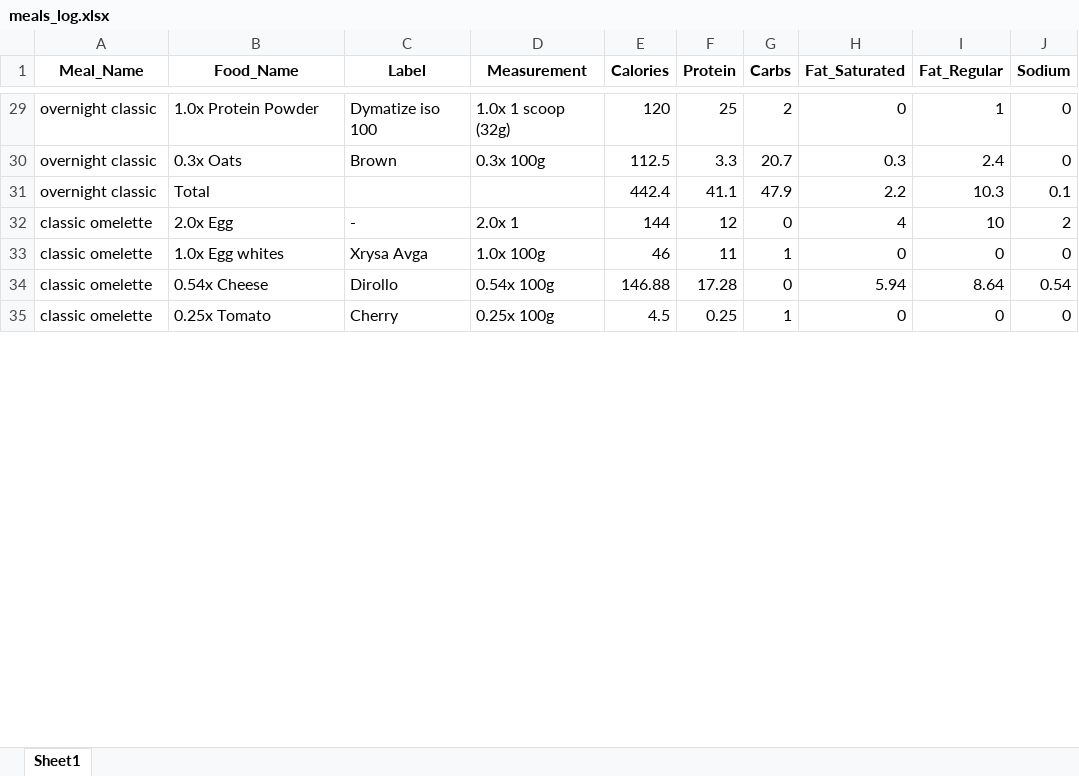
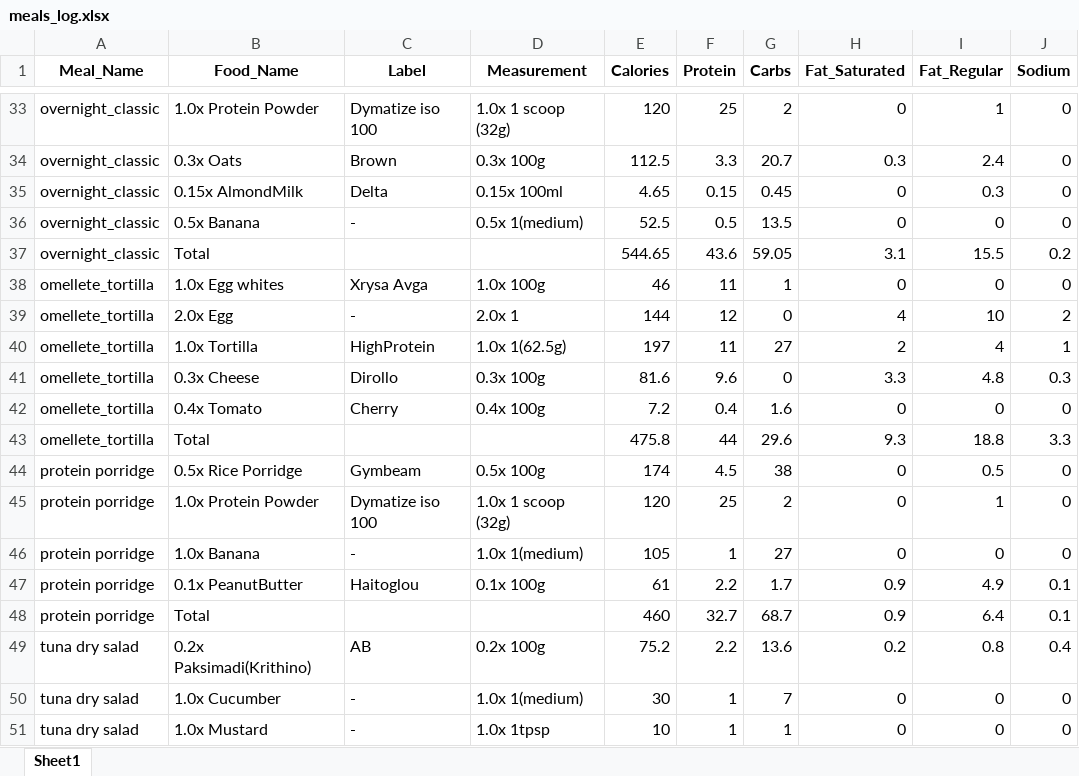
Before and after one commit to KonstantinosAntoniou/fitness_guide, an Excel workbook: meals_log.xlsx, sheet Sheet1, drawn as a sheet; only a part is shown, gaps mark what is left out; values as stored, in another font and other column widths than the file's, no borders; removed rows and columns are numbered as before the commit, all else as after; the diff covers the shown part only; the diff names each change by its address in the sheet, - before the commit and + after, or states it on an @@ line.

Commit message:
Major fitness app improvements: user management, PDF export, meal macros, bug fixes
- Add comprehensive user management (create/edit/delete users)
- Implement PDF export for weekly meal plans with charts
- Add real-time macro calculator to Create Meal tab
- Fix nested parentheses parsing bug for foods like 'Ground beef (Cooked(80-20))'
- Add delete functionality for unassigned daily plans
- Improve meal/food selection with detailed labels and measurements
- Add goal-based TDEE display in daily planner
- Enhance weekly plan builder with user-centric approach
- Fix meal management IndexError and AttributeError issues
- Add debug tools for food lookup troubleshooting
- Update database schema with new user goal fields

```diff
--- a/meals_log.xlsx (sheet Sheet1)
+++ b/meals_log.xlsx (sheet Sheet1)
-A33:A34 (Meal_Name): overnight classic
+A33:A34 (Meal_Name): overnight_classic
-row 31: overnight classic | Total |  |  | 442.4 | 41.1 | 47.9 | 2.2 | 10.3 | 0.1
-row 32: classic omelette | 2.0x Egg | - | 2.0x 1 | 144 | 12 | 0 | 4 | 10 | 2
+row 35: overnight_classic | 0.15x AlmondMilk | Delta | 0.15x 100ml | 4.65 | 0.15 | 0.45 | 0 | 0.3 | 0
+row 36: overnight_classic | 0.5x Banana | - | 0.5x 1(medium) | 52.5 | 0.5 | 13.5 | 0 | 0 | 0
+row 37: overnight_classic | Total |  |  | 544.65 | 43.6 | 59.05 | 3.1 | 15.5 | 0.2
-A38 (Meal_Name): classic omelette
+A38 (Meal_Name): omellete_tortilla
-row 34: classic omelette | 0.54x Cheese | Dirollo | 0.54x 100g | 146.88 | 17.28 | 0 | 5.94 | 8.64 | 0.54
+row 39: omellete_tortilla | 2.0x Egg | - | 2.0x 1 | 144 | 12 | 0 | 4 | 10 | 2
+row 40: omellete_tortilla | 1.0x Tortilla | HighProtein | 1.0x 1(62.5g) | 197 | 11 | 27 | 2 | 4 | 1
+row 41: omellete_tortilla | 0.3x Cheese | Dirollo | 0.3x 100g | 81.6 | 9.6 | 0 | 3.3 | 4.8 | 0.3
-A42 (Meal_Name): classic omelette
+A42 (Meal_Name): omellete_tortilla
-B42 (Food_Name): 0.25x Tomato
+B42 (Food_Name): 0.4x Tomato
-D42 (Measurement): 0.25x 100g
+D42 (Measurement): 0.4x 100g
-E42 (Calories): 4.5
+E42 (Calories): 7.2
-F42 (Protein): 0.25
+F42 (Protein): 0.4
-G42 (Carbs): 1
+G42 (Carbs): 1.6
+row 43: omellete_tortilla | Total |  |  | 475.8 | 44 | 29.6 | 9.3 | 18.8 | 3.3
+row 44: protein porridge | 0.5x Rice Porridge | Gymbeam | 0.5x 100g | 174 | 4.5 | 38 | 0 | 0.5 | 0
+row 45: protein porridge | 1.0x Protein Powder | Dymatize iso 100 | 1.0x 1 scoop (32g) | 120 | 25 | 2 | 0 | 1 | 0
+row 46: protein porridge | 1.0x Banana | - | 1.0x 1(medium) | 105 | 1 | 27 | 0 | 0 | 0
+row 47: protein porridge | 0.1x PeanutButter | Haitoglou | 0.1x 100g | 61 | 2.2 | 1.7 | 0.9 | 4.9 | 0.1
+row 48: protein porridge | Total |  |  | 460 | 32.7 | 68.7 | 0.9 | 6.4 | 0.1
+row 49: tuna dry salad | 0.2x Paksimadi(Krithino) | AB | 0.2x 100g | 75.2 | 2.2 | 13.6 | 0.2 | 0.8 | 0.4
+row 50: tuna dry salad | 1.0x Cucumber | - | 1.0x 1(medium) | 30 | 1 | 7 | 0 | 0 | 0
+row 51: tuna dry salad | 1.0x Mustard | - | 1.0x 1tpsp | 10 | 1 | 1 | 0 | 0 | 0
```
Also changed, not shown: 42 added rows, 22 removed rows and 16 edited cells elsewhere in this sheet, foods_log.xlsx, 5 other files.
